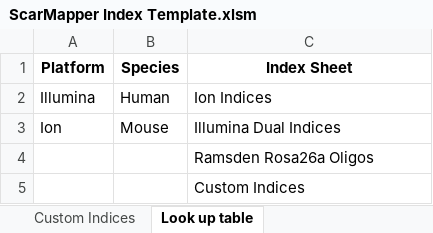
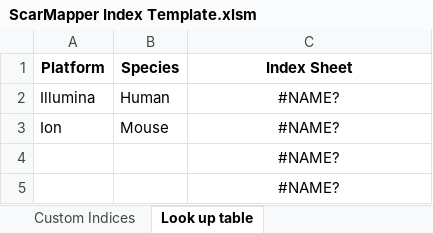
Before and after one commit to Gaorav-Gupta-Lab/ScarMapper, an Excel workbook: docs/ScarMapper Index Template.xlsm, sheet Look up table, drawn as a sheet; values as stored, in another font and other column widths than the file's, no borders; the diff names each change by its address in the sheet, - before the commit and + after, or states it on an @@ line.

```diff
--- a/docs/ScarMapper Index Template.xlsm (sheet Look up table)
+++ b/docs/ScarMapper Index Template.xlsm (sheet Look up table)
-C2 (Index Sheet): Ion Indices
+C2 (Index Sheet): #NAME?
-C2:C5 alignment: left
+C2:C5 alignment: center
-C3 (Index Sheet): Illumina Dual Indices
+C3 (Index Sheet): #NAME?
-C4 (Index Sheet): Ramsden Rosa26a Oligos
+C4 (Index Sheet): #NAME?
-C5 (Index Sheet): Custom Indices
+C5 (Index Sheet): #NAME?
```
Also changed, not shown: 7 other files.
